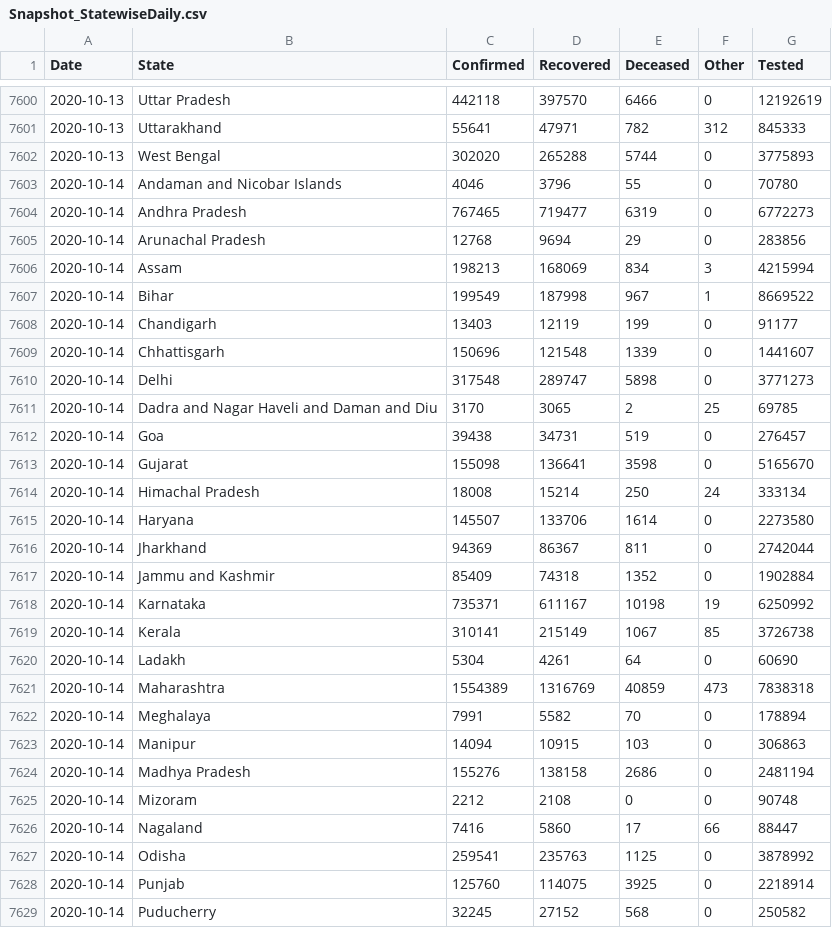
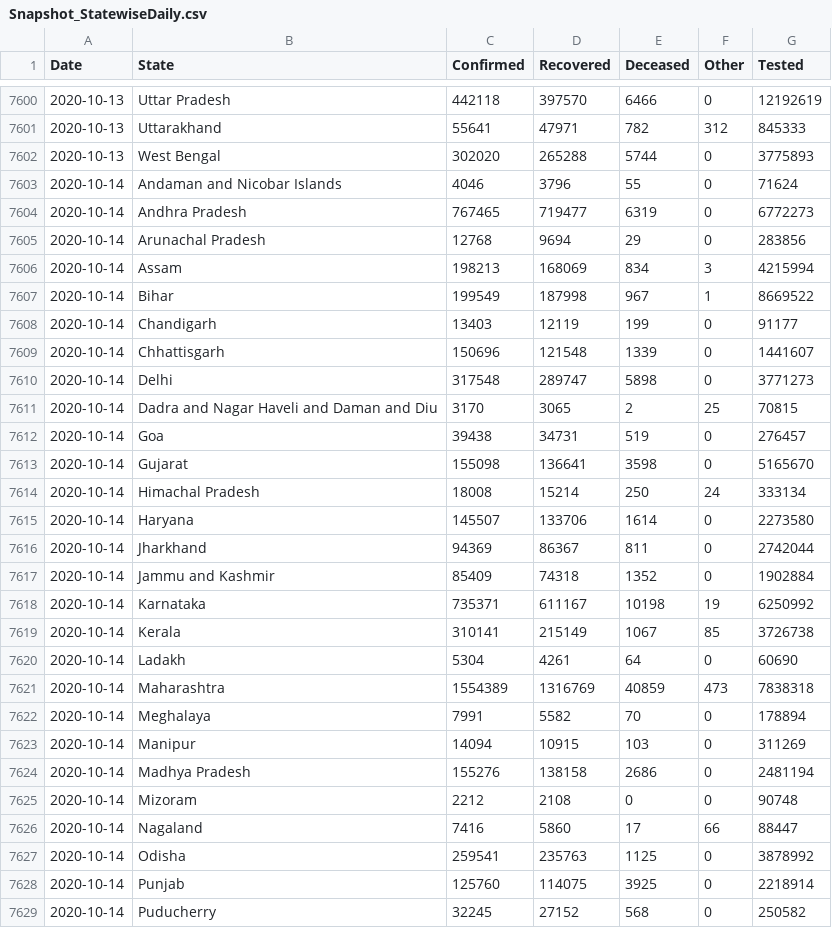
Before and after one commit to jaggoswa/my-fastpages-blog, a CSV file: _notebooks/data/Snapshot_StatewiseDaily.csv, drawn as a sheet; only a part is shown, gaps mark what is left out; the diff covers the shown part only.

```diff
--- a/_notebooks/data/Snapshot_StatewiseDaily.csv
+++ b/_notebooks/data/Snapshot_StatewiseDaily.csv
@@ -7602,3 +7602,3 @@ Date,State,Confirmed,Recovered,Deceased,Other,Tested
 2020-10-13,West Bengal,302020,265288,5744,0,3775893
-2020-10-14,Andaman and Nicobar Islands,4046,3796,55,0,70780
+2020-10-14,Andaman and Nicobar Islands,4046,3796,55,0,71624
 2020-10-14,Andhra Pradesh,767465,719477,6319,0,6772273
@@ -7610,3 +7610,3 @@ Date,State,Confirmed,Recovered,Deceased,Other,Tested
 2020-10-14,Delhi,317548,289747,5898,0,3771273
-2020-10-14,Dadra and Nagar Haveli and Daman and Diu,3170,3065,2,25,69785
+2020-10-14,Dadra and Nagar Haveli and Daman and Diu,3170,3065,2,25,70815
 2020-10-14,Goa,39438,34731,519,0,276457
@@ -7622,3 +7622,3 @@ Date,State,Confirmed,Recovered,Deceased,Other,Tested
 2020-10-14,Meghalaya,7991,5582,70,0,178894
-2020-10-14,Manipur,14094,10915,103,0,306863
+2020-10-14,Manipur,14094,10915,103,0,311269
 2020-10-14,Madhya Pradesh,155276,138158,2686,0,2481194
```
Also changed, not shown: 62 edited cells elsewhere in this file.
